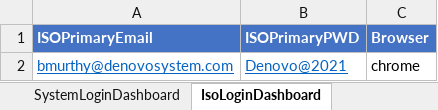
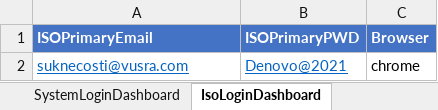
Before and after one commit to Bhaskar215/IPOSPAYS-Automation-Monitoring-System, an Excel workbook: src/main/java/com/denovo/ExcelData/SE_DataSheet.xlsx, sheet IsoLoginDashboard, drawn as a sheet; values as stored, in another font and other column widths than the file's, no borders; the diff names each change by its address in the sheet, - before the commit and + after, or states it on an @@ line.

```diff
--- a/src/main/java/com/denovo/ExcelData/SE_DataSheet.xlsx (sheet IsoLoginDashboard)
+++ b/src/main/java/com/denovo/ExcelData/SE_DataSheet.xlsx (sheet IsoLoginDashboard)
-A2 (ISOPrimaryEmail): bmurthy@denovosystem.com
+A2 (ISOPrimaryEmail): suknecosti@vusra.com
```
Also changed, not shown: other sheet tabs, target/test-classes/Excel/CloudPos.xlsx, 12 other files.
